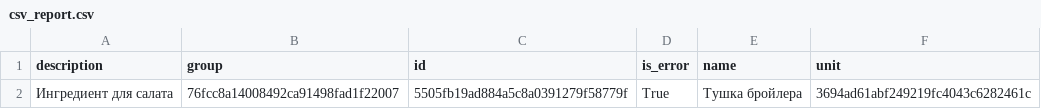
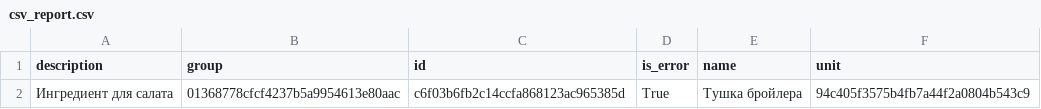
Before and after one commit to Daniil138/Disign_patterns, a CSV file: Programm/csv_report.csv, drawn as a sheet.

```diff
--- a/Programm/csv_report.csv
+++ b/Programm/csv_report.csv
@@ -1,2 +1,2 @@
 description;group;id;is_error;name;unit
-Ингредиент для салата;76fcc8a14008492ca91498fad1f22007;5505fb19ad884a5c8a0391279f58779f;True;Тушка бройлера;3694ad61abf249219fc4043c6282461c
+Ингредиент для салата;01368778cfcf4237b5a9954613e80aac;c6f03b6fb2c14ccfa868123ac965385d;True;Тушка бройлера;94c405f3575b4fb7a44f2a0804b543c9
```
Also changed, not shown: 33 other files.
